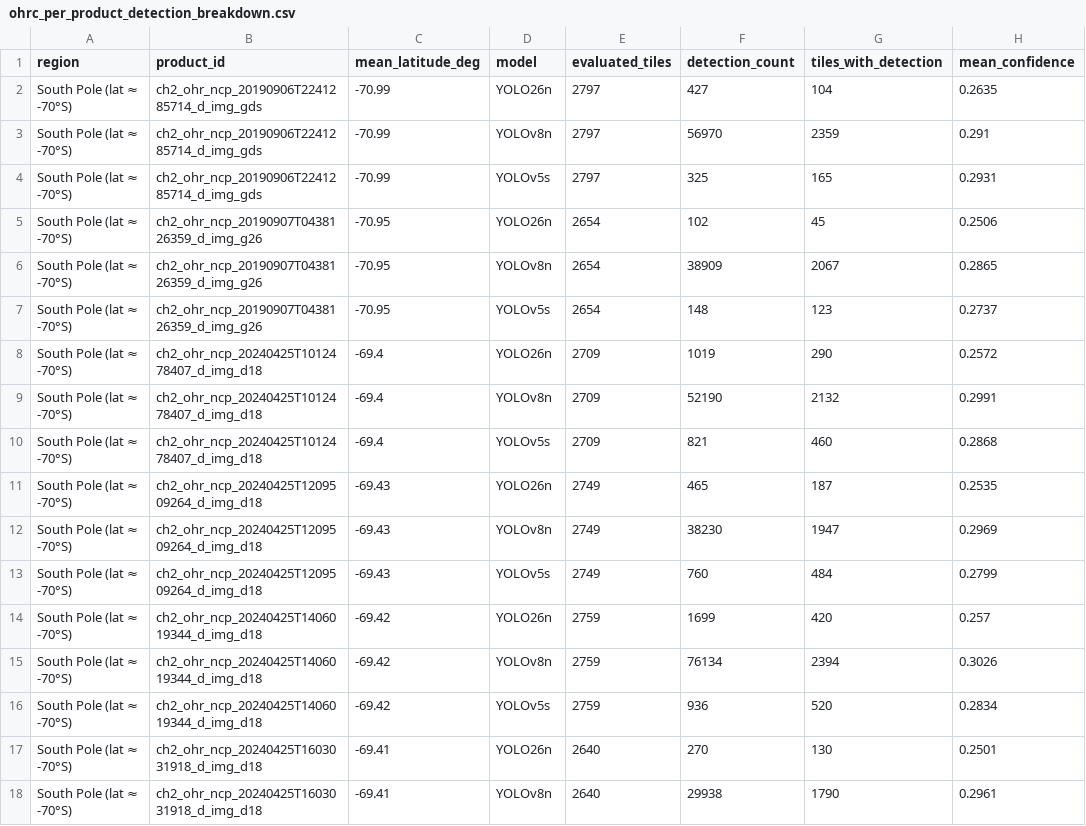
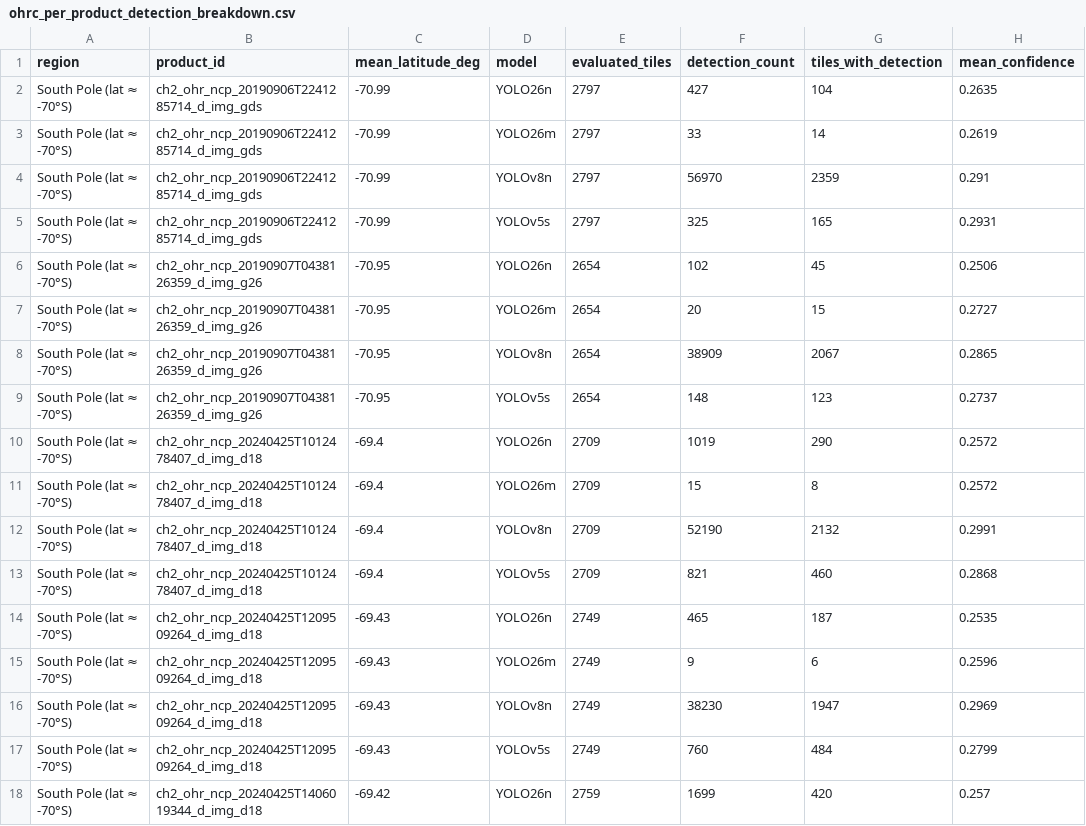
Before and after one commit to nandana-das/chandrayaan-2-ohrc-boulder-detection, a CSV file: results/confidence_analysis/ohrc_per_product_detection_breakdown.csv, drawn as a sheet; only a part is shown; the shorter side is filled out with more unchanged rows; the diff covers the shown part only.

Commit message:
feat: complete YOLO26m evaluation and scaling comparison

```diff
--- a/results/confidence_analysis/ohrc_per_product_detection_breakdown.csv
+++ b/results/confidence_analysis/ohrc_per_product_detection_breakdown.csv
@@ -2,2 +2,3 @@ region,product_id,mean_latitude_deg,model,evaluated_tiles,detection_count,tiles_
 South Pole (lat ≈ -70°S),ch2_ohr_ncp_20190906T2241285714_d_img_gds,-70.99,YOLO26n,2797,427,104,0.2635
+South Pole (lat ≈ -70°S),ch2_ohr_ncp_20190906T2241285714_d_img_gds,-70.99,YOLO26m,2797,33,14,0.2619
 South Pole (lat ≈ -70°S),ch2_ohr_ncp_20190906T2241285714_d_img_gds,-70.99,YOLOv8n,2797,56970,2359,0.291
@@ -5,2 +6,3 @@ South Pole (lat ≈ -70°S),ch2_ohr_ncp_20190906T2241285714_d_img_gds,-70.99,YOL
 South Pole (lat ≈ -70°S),ch2_ohr_ncp_20190907T0438126359_d_img_g26,-70.95,YOLO26n,2654,102,45,0.2506
+South Pole (lat ≈ -70°S),ch2_ohr_ncp_20190907T0438126359_d_img_g26,-70.95,YOLO26m,2654,20,15,0.2727
 South Pole (lat ≈ -70°S),ch2_ohr_ncp_20190907T0438126359_d_img_g26,-70.95,YOLOv8n,2654,38909,2067,0.2865
@@ -8,2 +10,3 @@ South Pole (lat ≈ -70°S),ch2_ohr_ncp_20190907T0438126359_d_img_g26,-70.95,YOL
 South Pole (lat ≈ -70°S),ch2_ohr_ncp_20240425T1012478407_d_img_d18,-69.4,YOLO26n,2709,1019,290,0.2572
+South Pole (lat ≈ -70°S),ch2_ohr_ncp_20240425T1012478407_d_img_d18,-69.4,YOLO26m,2709,15,8,0.2572
 South Pole (lat ≈ -70°S),ch2_ohr_ncp_20240425T1012478407_d_img_d18,-69.4,YOLOv8n,2709,52190,2132,0.2991
@@ -11,2 +14,3 @@ South Pole (lat ≈ -70°S),ch2_ohr_ncp_20240425T1012478407_d_img_d18,-69.4,YOLO
 South Pole (lat ≈ -70°S),ch2_ohr_ncp_20240425T1209509264_d_img_d18,-69.43,YOLO26n,2749,465,187,0.2535
+South Pole (lat ≈ -70°S),ch2_ohr_ncp_20240425T1209509264_d_img_d18,-69.43,YOLO26m,2749,9,6,0.2596
 South Pole (lat ≈ -70°S),ch2_ohr_ncp_20240425T1209509264_d_img_d18,-69.43,YOLOv8n,2749,38230,1947,0.2969
```
Also changed, not shown: 8 added rows elsewhere in this file, results/confidence_analysis/ohrc_regional_detection_comparison.csv, results/paper_tables/inference_latency.csv, 54 other files.
